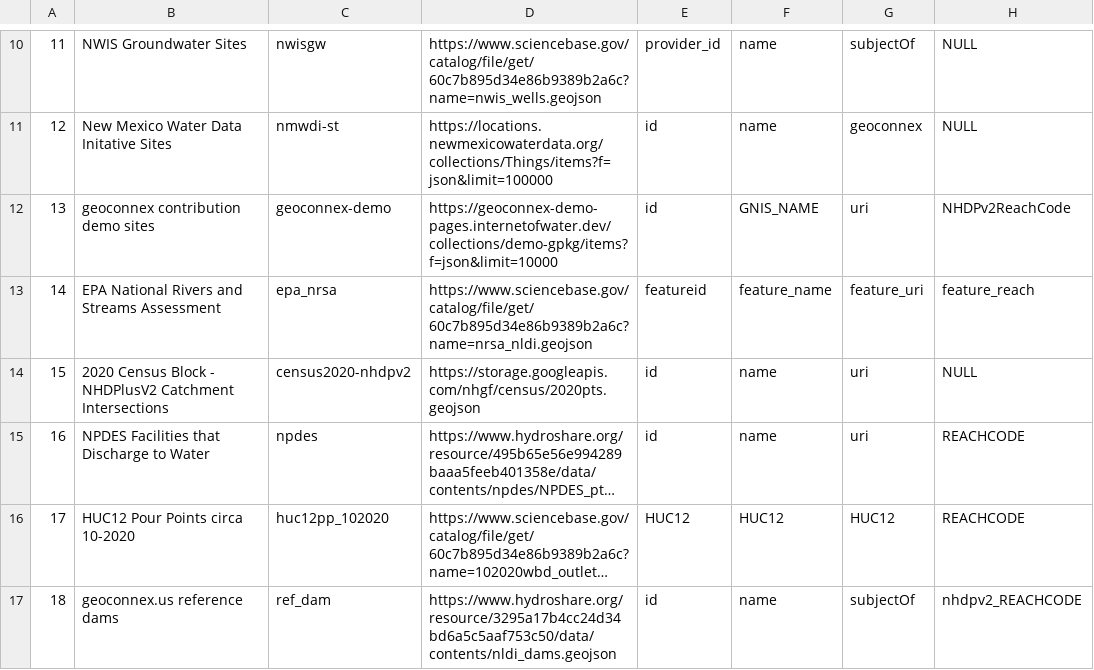
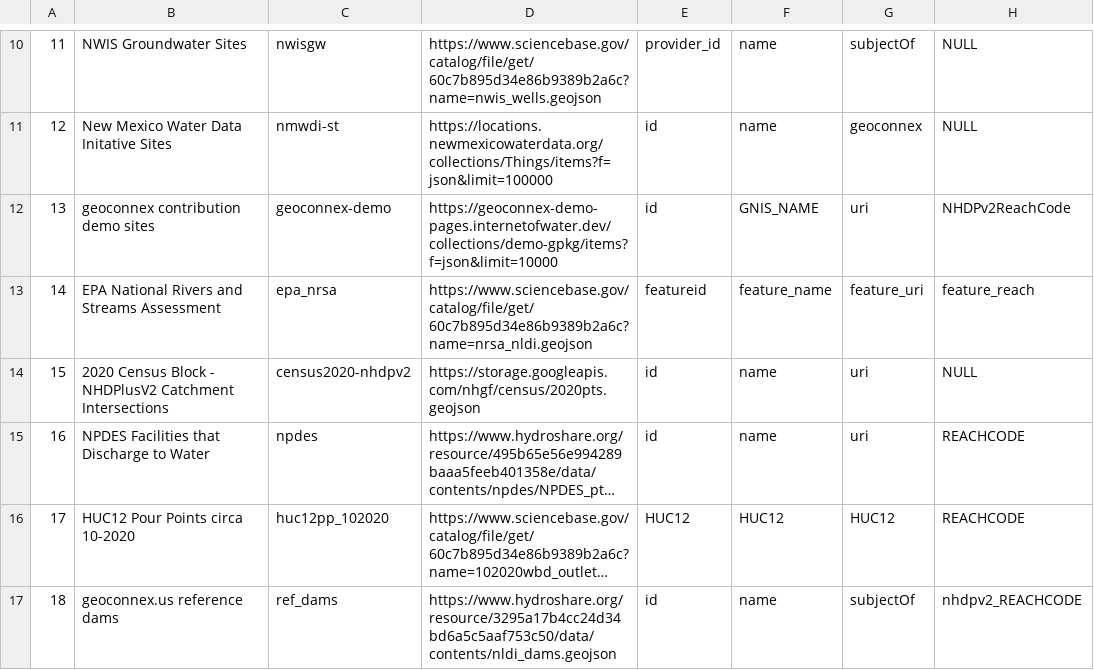
Before and after one commit to internetofwater/nldi-db, a TSV file: liquibase/changeLogs/nldi/nldi_data/update_crawler_source/crawler_source.tsv, drawn as a sheet; only a part is shown, gaps mark what is left out; long unchanged cells end in …; the diff names each change by its address in the sheet, - before the commit and + after, or states it on an @@ line.

Commit message:
Update crawler_source.tsv

```diff
--- a/liquibase/changeLogs/nldi/nldi_data/update_crawler_source/crawler_source.tsv
+++ b/liquibase/changeLogs/nldi/nldi_data/update_crawler_source/crawler_source.tsv
-C17: ref_dam
+C17: ref_dams
```
